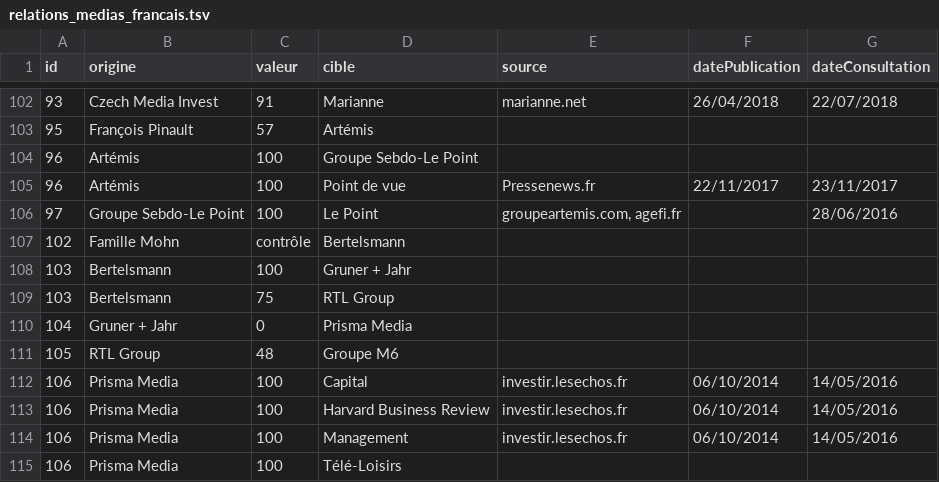
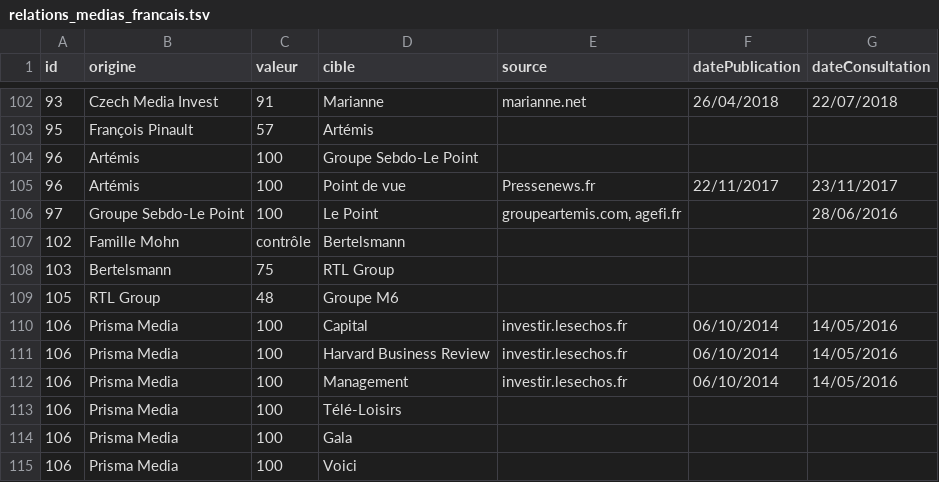
Before and after one commit to mdiplo/Medias_francais, a TSV file: relations_medias_francais.tsv, drawn as a sheet; only a part is shown, gaps mark what is left out; the shorter side is filled out with more unchanged rows; the diff names each change by its address in the sheet, - before the commit and + after, or states it on an @@ line.

Commit message:
suppression de Gruner + Jahr des relations
Je propose de supprimer deux relations :

- `103	Bertelsmann	100	Gruner + Jahr`
- `104	Gruner + Jahr	0	Prisma Media`

En effet la relation à 0% est correcte puisque c’est maintenant Vivendi qui possède intégralement Prisma Media. Mais sa présence en tant que seule relation à 0% est plutot un bug et une exception à mon avis : la liste des relations à 0% est par définition infinie :)

une fois cette ligne supprimée on peut remonter le fil et supprimer la relation entre Bertelsmann et Gruner + Jahr puisque Gruner + Jahr n’avait de relation qu’avec Prisma Media, on n’a donc plus de raison de garder de trace de cette entité.

```diff
--- a/relations_medias_francais.tsv
+++ b/relations_medias_francais.tsv
-row 108: 103 | Bertelsmann | 100 | Gruner + Jahr
-row 110: 104 | Gruner + Jahr | 0 | Prisma Media
```
